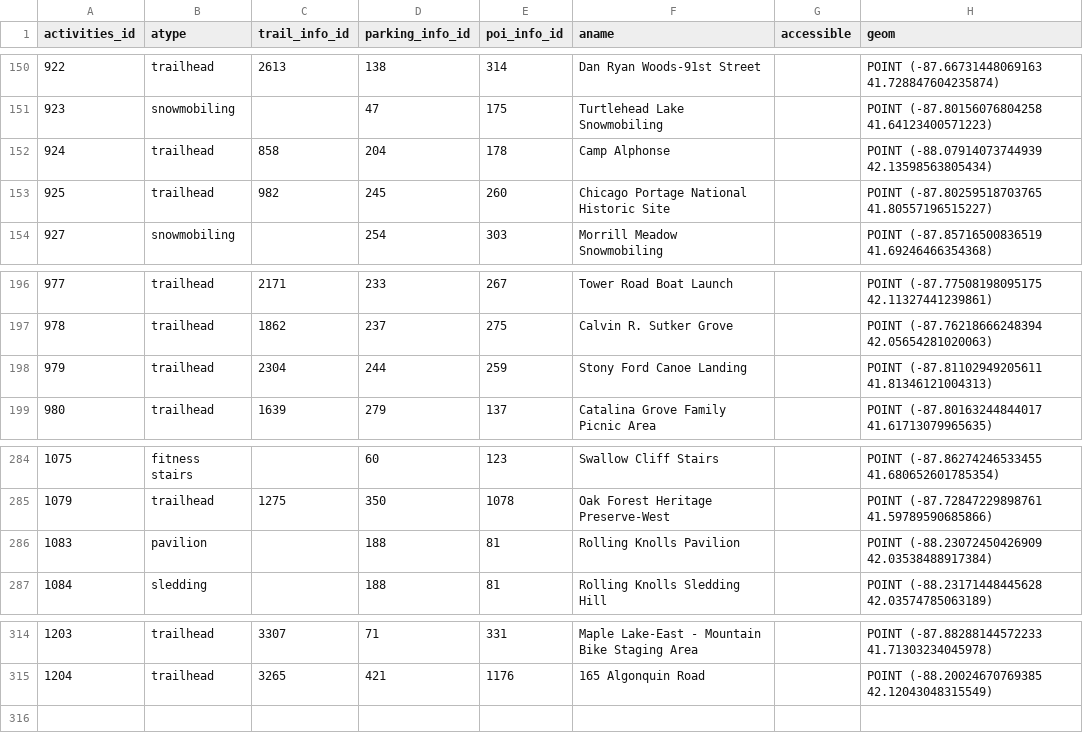
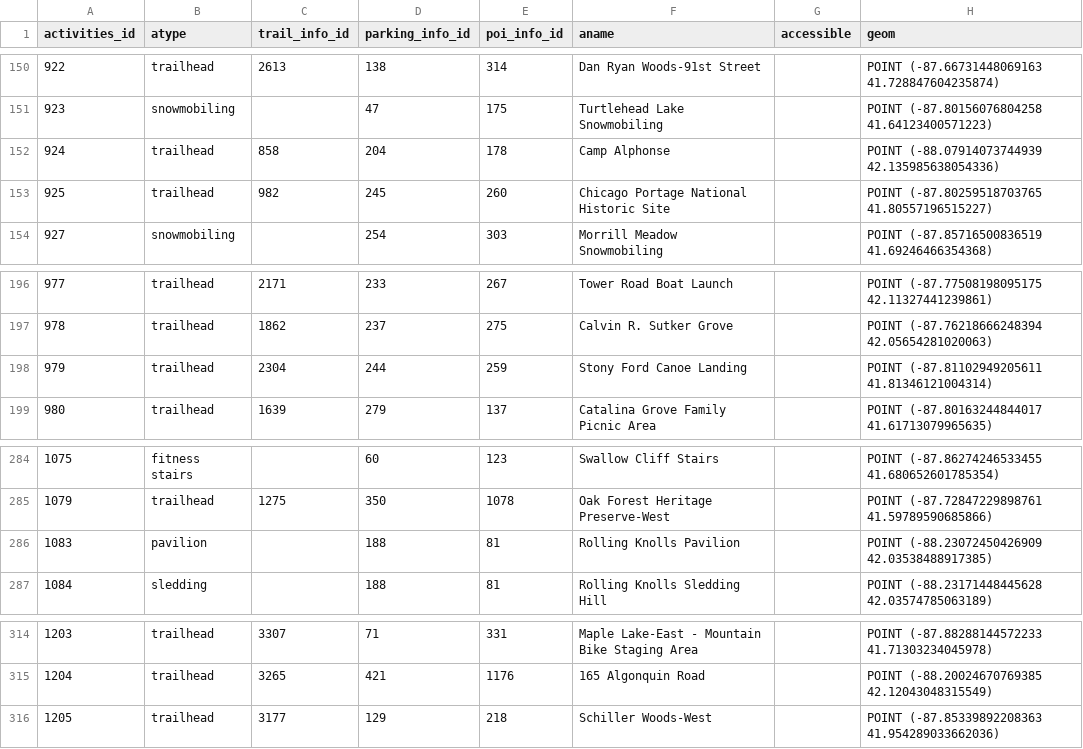
Before and after one commit to fpdcc/webmap_data_updates, a CSV file: map data/activities.csv, drawn as a sheet; only a part is shown, gaps mark what is left out.

Commit message:
Data updates Sept 2026

```diff
--- a/map data/activities.csv
+++ b/map data/activities.csv
@@ -151,3 +151,3 @@
 923,snowmobiling,,47,175,Turtlehead Lake Snowmobiling,,POINT (-87.80156076804258 41.64123400571223)
-924,trailhead,858,204,178,Camp Alphonse,,POINT (-88.07914073744939 42.13598563805434)
+924,trailhead,858,204,178,Camp Alphonse,,POINT (-88.07914073744939 42.135985638054336)
 925,trailhead,982,245,260,Chicago Portage National Historic Site,,POINT (-87.80259518703765 41.80557196515227)
@@ -197,3 +197,3 @@
 978,trailhead,1862,237,275,Calvin R. Sutker Grove,,POINT (-87.76218666248394 42.05654281020063)
-979,trailhead,2304,244,259,Stony Ford Canoe Landing,,POINT (-87.81102949205611 41.81346121004313)
+979,trailhead,2304,244,259,Stony Ford Canoe Landing,,POINT (-87.81102949205611 41.81346121004314)
 980,trailhead,1639,279,137,Catalina Grove Family Picnic Area,,POINT (-87.80163244844017 41.61713079965635)
@@ -285,3 +285,3 @@
 1079,trailhead,1275,350,1078,Oak Forest Heritage Preserve-West,,POINT (-87.72847229898761 41.59789590685866)
-1083,pavilion,,188,81,Rolling Knolls Pavilion,,POINT (-88.23072450426909 42.03538488917384)
+1083,pavilion,,188,81,Rolling Knolls Pavilion,,POINT (-88.23072450426909 42.03538488917385)
 1084,sledding,,188,81,Rolling Knolls Sledding Hill,,POINT (-88.23171448445628 42.03574785063189)
@@ -315 +315,2 @@
 1204,trailhead,3265,421,1176,"165 Algonquin Road",,POINT (-88.20024670769385 42.12043048315549)
+1205,trailhead,3177,129,218,Schiller Woods-West,,POINT (-87.85339892208363 41.954289033662036)
```
Also changed, not shown: map data/poi_desc.csv, map data/points_of_interest.csv, 1 other file.
